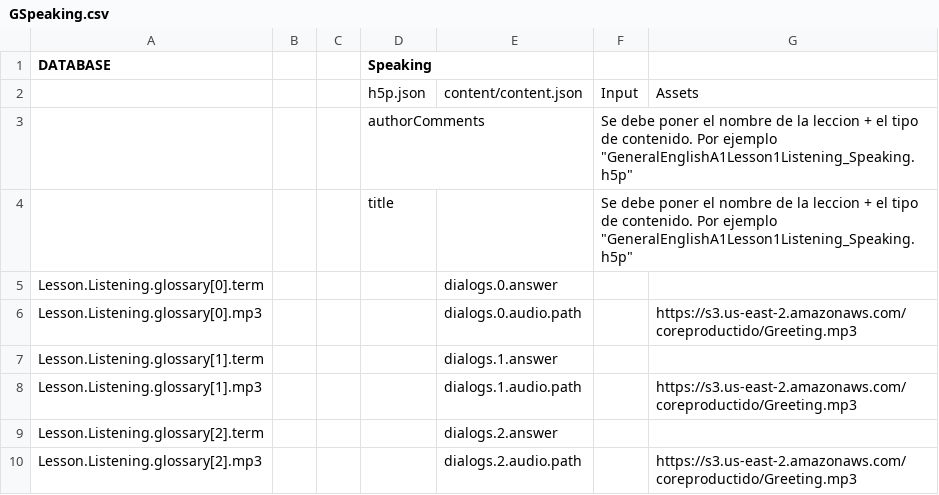
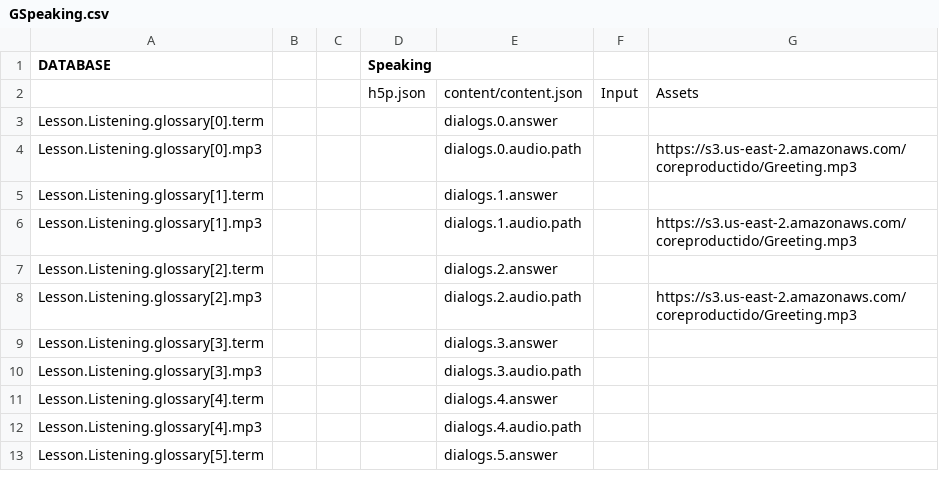
Before and after one commit to CaxtonTaylor/fromDatabasetoH5P, a CSV file: CSV/GSpeaking.csv, drawn as a sheet; only a part is shown; the shorter side is filled out with more unchanged rows; the diff names each change by its address in the sheet, - before the commit and + after, or states it on an @@ line.

```diff
--- a/CSV/GSpeaking.csv
+++ b/CSV/GSpeaking.csv
-row 3:  |  |  | authorComments |  | Se debe poner el nombre de la leccion + el tipo de contenido. Por ejemplo "GeneralEnglishA1Lesson1Listening_Speaking.h5p"
-row 4:  |  |  | title |  | Se debe poner el nombre de la leccion + el tipo de contenido. Por ejemplo "GeneralEnglishA1Lesson1Listening_Speaking.h5p"
```
Also changed, not shown: CSV/GFlashcards.csv, CSV/GLearnAndDiscover.csv, 5 other files.
